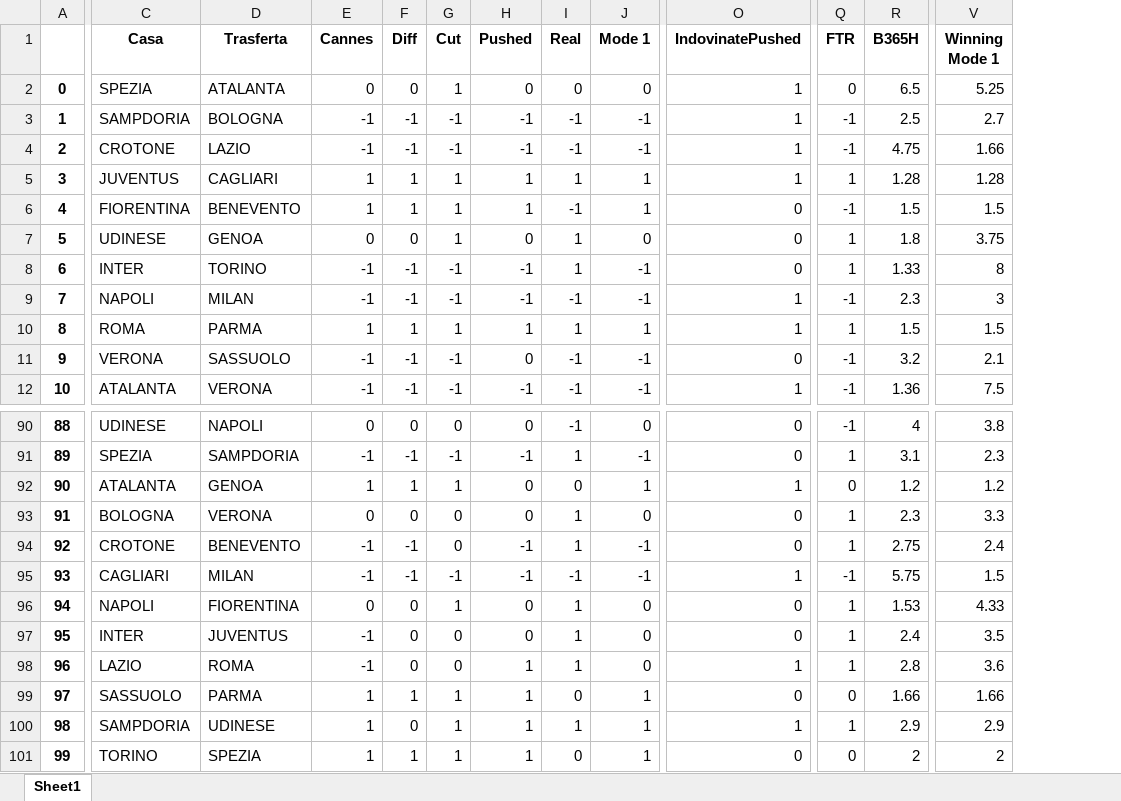
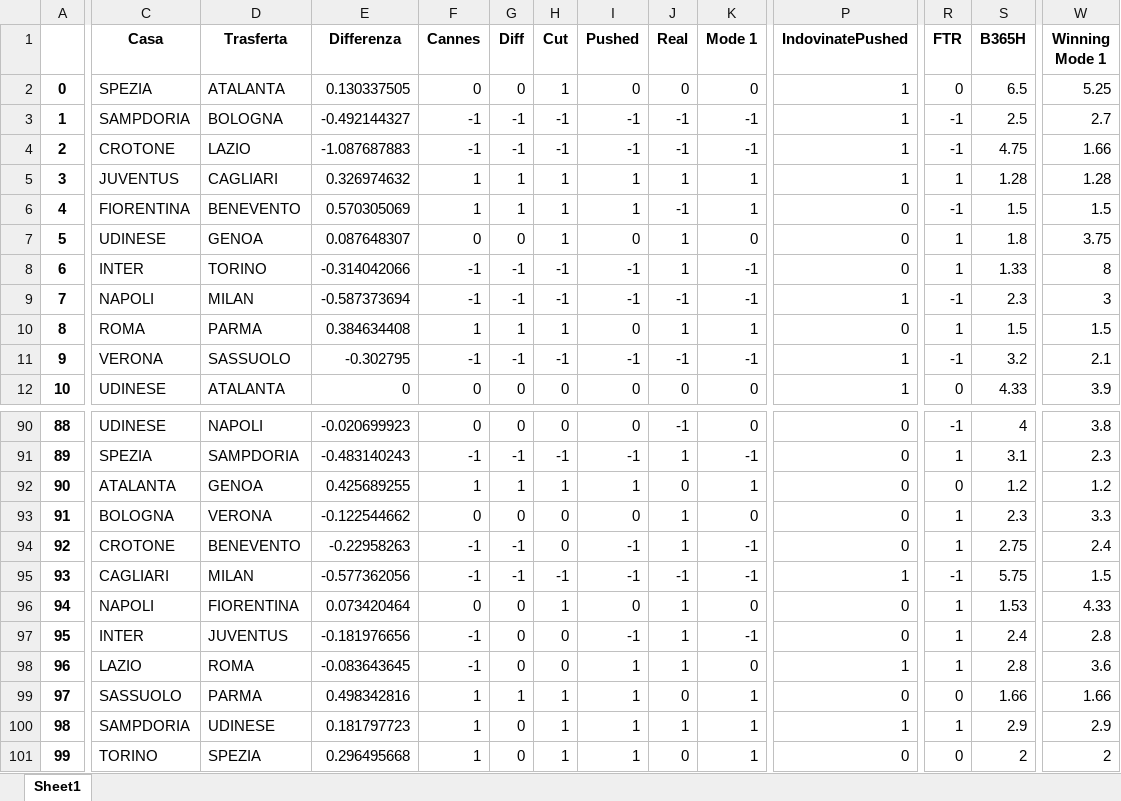
Before and after one commit to DanieleVitturini/Betting, an Excel workbook: FantaSoccer/MyModule/Test_MultiMetodo_SerieA_with_odds.xlsx, sheet Sheet1, drawn as a sheet; only a part is shown, gaps mark what is left out; values as stored, in another font and other column widths than the file's, no borders; addresses are those after the commit; the diff covers the shown part only; the diff names each change by its address in the sheet, - before the commit and + after, or states it on an @@ line.

Commit message:
add df of seriea/ligue1 with odds

```diff
--- a/FantaSoccer/MyModule/Test_MultiMetodo_SerieA_with_odds.xlsx (sheet Sheet1)
+++ b/FantaSoccer/MyModule/Test_MultiMetodo_SerieA_with_odds.xlsx (sheet Sheet1)
+column E (Differenza), rows 2-12: 0.130337505 | -0.492144327 | -1.087687883 | 0.326974632 | 0.570305069 | 0.087648307 | -0.314042066 | -0.587373694 | 0.384634408 | -0.302795 | 0; rows 90-101: -0.020699923 | -0.483140243 | 0.425689255 | -0.122544662 | -0.22958263 | -0.577362056 | 0.073420464 | -0.181976656 | -0.083643645 | 0.498342816 | 0.181797723 | 0.296495668
-I10 (Pushed): 1
+I10 (Pushed): 0
-P10 (IndovinatePushed): 1
+P10 (IndovinatePushed): 0
-I11 (Pushed): 0
+I11 (Pushed): -1
-P11 (IndovinatePushed): 0
+P11 (IndovinatePushed): 1
-C12 (Casa): ATALANTA
+C12 (Casa): UDINESE
-D12 (Trasferta): VERONA
+D12 (Trasferta): ATALANTA
-F12 (Cannes): -1
+F12 (Cannes): 0
-G12 (Diff): -1
+G12 (Diff): 0
-H12 (Cut): -1
+H12 (Cut): 0
-I12 (Pushed): -1
+I12 (Pushed): 0
-J12 (Real): -1
+J12 (Real): 0
-K12 (Mode 1): -1
+K12 (Mode 1): 0
-R12 (FTR): -1
+R12 (FTR): 0
-S12 (B365H): 1.36
+S12 (B365H): 4.33
-W12 (Winning Mode 1): 7.5
+W12 (Winning Mode 1): 3.9
-I92 (Pushed): 0
+I92 (Pushed): 1
-P92 (IndovinatePushed): 1
+P92 (IndovinatePushed): 0
-I97 (Pushed): 0
+I97 (Pushed): -1
-K97 (Mode 1): 0
+K97 (Mode 1): -1
-W97 (Winning Mode 1): 3.5
+W97 (Winning Mode 1): 2.8
-G101 (Diff): 1
+G101 (Diff): 0
```
Also changed, not shown: 180 edited cells elsewhere in this sheet.
